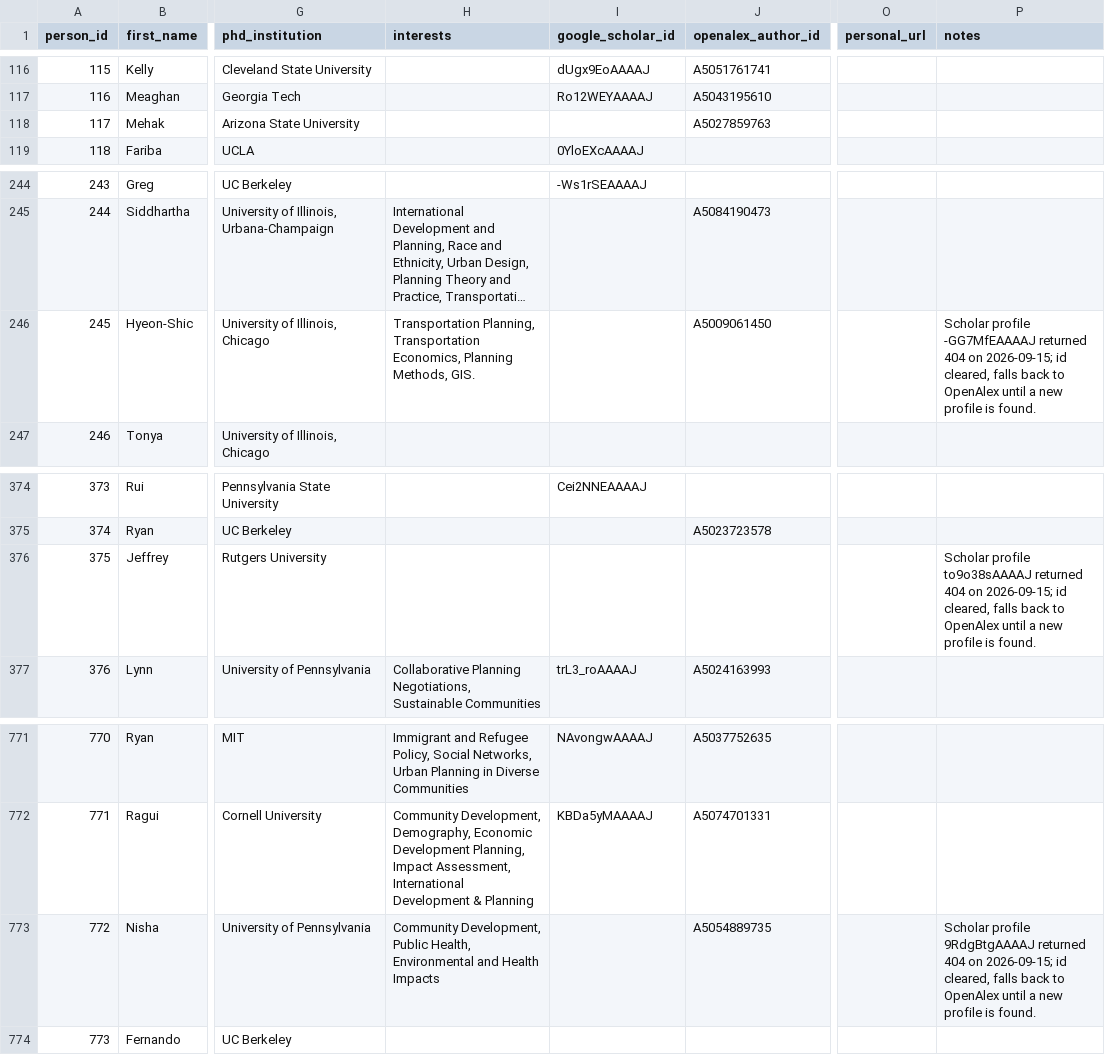
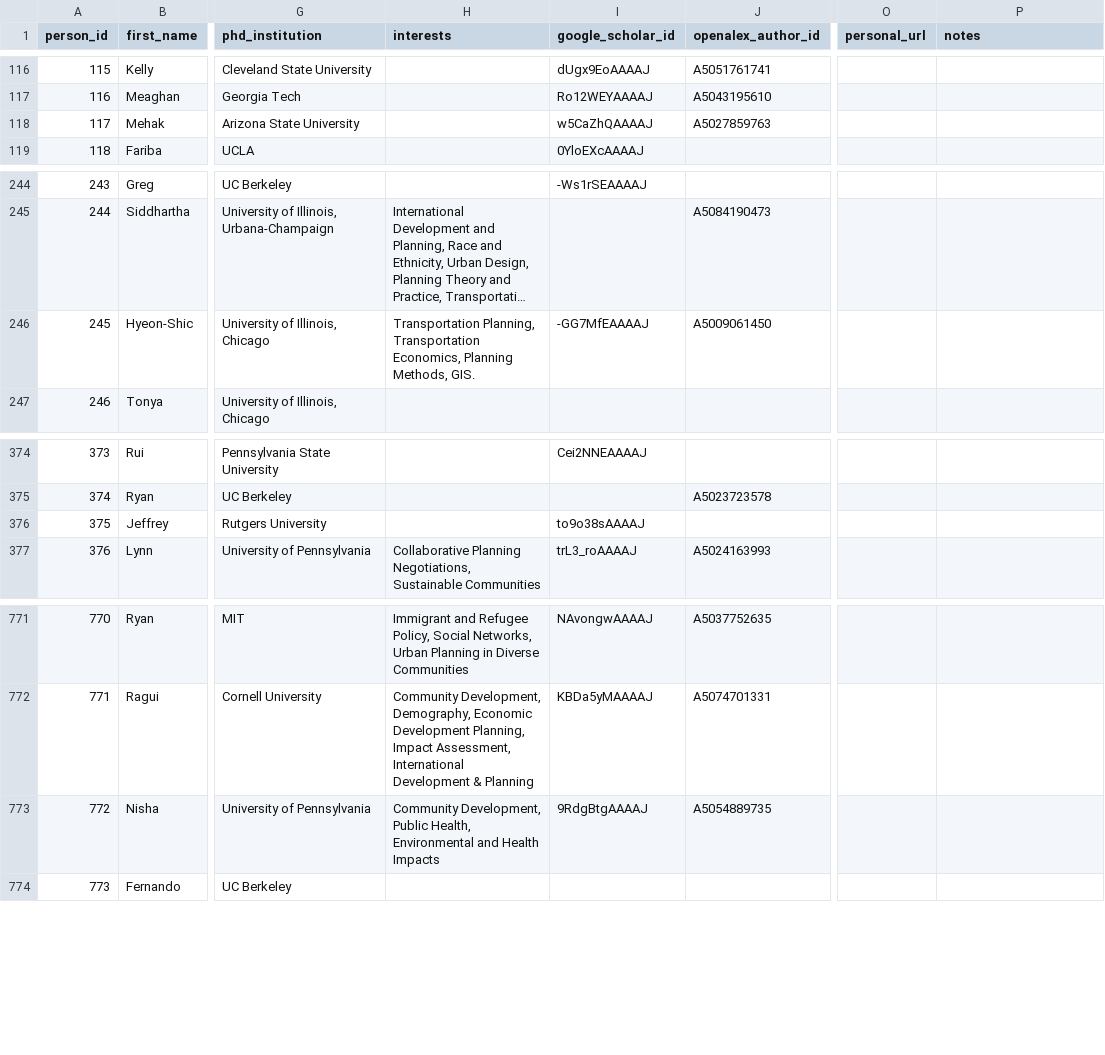
Before and after one commit to aakarner/planning-citation-metrics, a CSV file: data/roster/person.csv, drawn as a sheet; only a part is shown, gaps mark what is left out; long unchanged cells end in …; the diff names each change by its address in the sheet, - before the commit and + after, or states it on an @@ line.

```diff
--- a/data/roster/person.csv
+++ b/data/roster/person.csv
-I118 (google_scholar_id): (empty)
+I118 (google_scholar_id): w5CaZhQAAAAJ
-I246 (google_scholar_id): (empty)
+I246 (google_scholar_id): -GG7MfEAAAAJ
-P246 (notes): Scholar profile -GG7MfEAAAAJ returned 404 on 2026-09-15; id cleared, falls back to OpenAlex until a new profile is found.
+P246 (notes): (empty)
-I376 (google_scholar_id): (empty)
+I376 (google_scholar_id): to9o38sAAAAJ
-P376 (notes): Scholar profile to9o38sAAAAJ returned 404 on 2026-09-15; id cleared, falls back to OpenAlex until a new profile is found.
+P376 (notes): (empty)
-I773 (google_scholar_id): (empty)
+I773 (google_scholar_id): 9RdgBtgAAAAJ
-P773 (notes): Scholar profile 9RdgBtgAAAAJ returned 404 on 2026-09-15; id cleared, falls back to OpenAlex until a new profile is found.
+P773 (notes): (empty)
```
Also changed, not shown: data/review/identity_candidates.csv, 3 other files.
